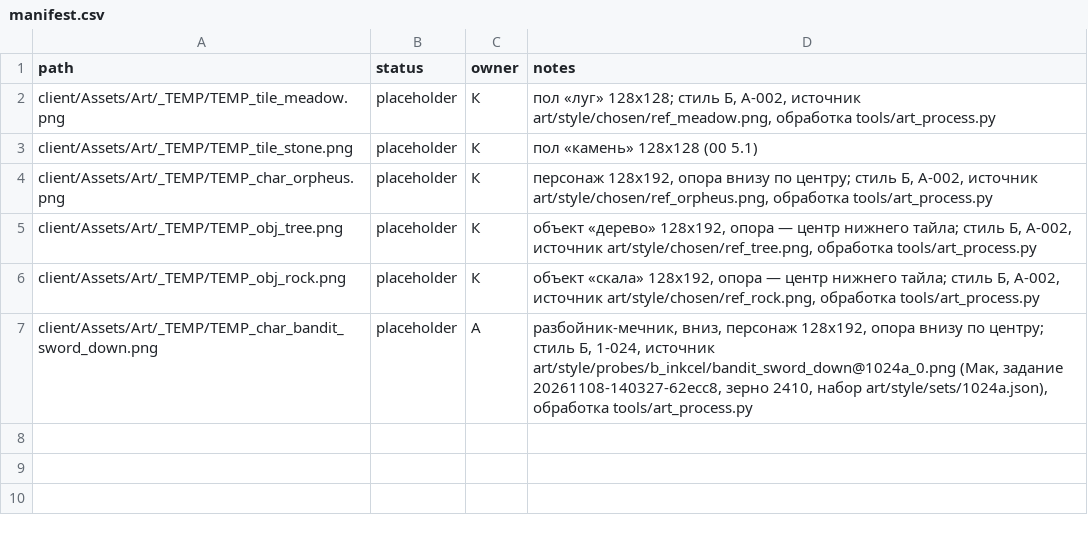
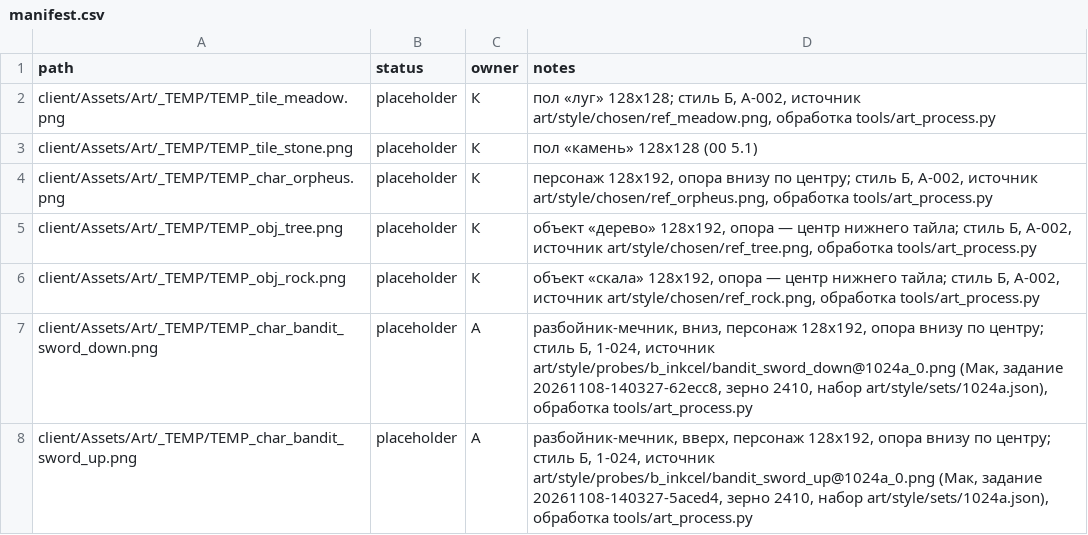
Before and after one commit to carakanz/Orpheus, a CSV file: art/manifest.csv, drawn as a sheet.

```diff
--- a/art/manifest.csv
+++ b/art/manifest.csv
@@ -7 +7,2 @@ client/Assets/Art/_TEMP/TEMP_obj_rock.png,placeholder,К,"объект «ска
 client/Assets/Art/_TEMP/TEMP_char_bandit_sword_down.png,placeholder,А,"разбойник-мечник, вниз, персонаж 128x192, опора внизу по центру; стиль Б, 1-024, источник art/style/probes/b_inkcel/bandit_sword_down@1024a_0.png (Мак, задание 20261108-140327-62ecc8, зерно 2410, набор art/style/sets/1024a.json), обработка tools/art_process.py"
+client/Assets/Art/_TEMP/TEMP_char_bandit_sword_up.png,placeholder,А,"разбойник-мечник, вверх, персонаж 128x192, опора внизу по центру; стиль Б, 1-024, источник art/style/probes/b_inkcel/bandit_sword_up@1024a_0.png (Мак, задание 20261108-140327-5aced4, зерно 2410, набор art/style/sets/1024a.json), обработка tools/art_process.py"
```
Also changed, not shown: 5 other files.
